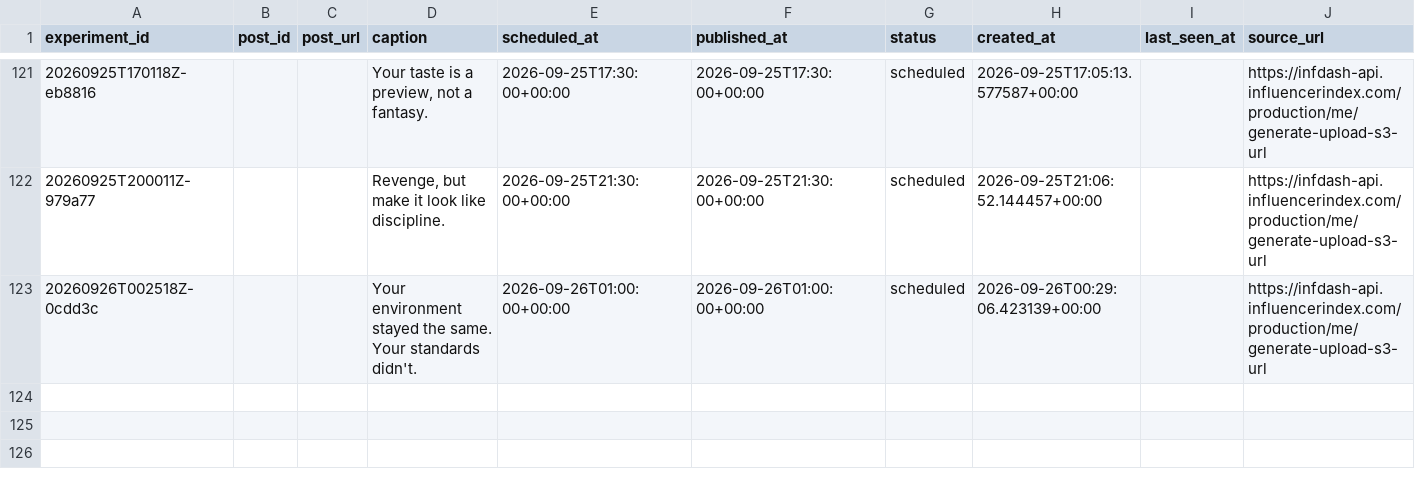
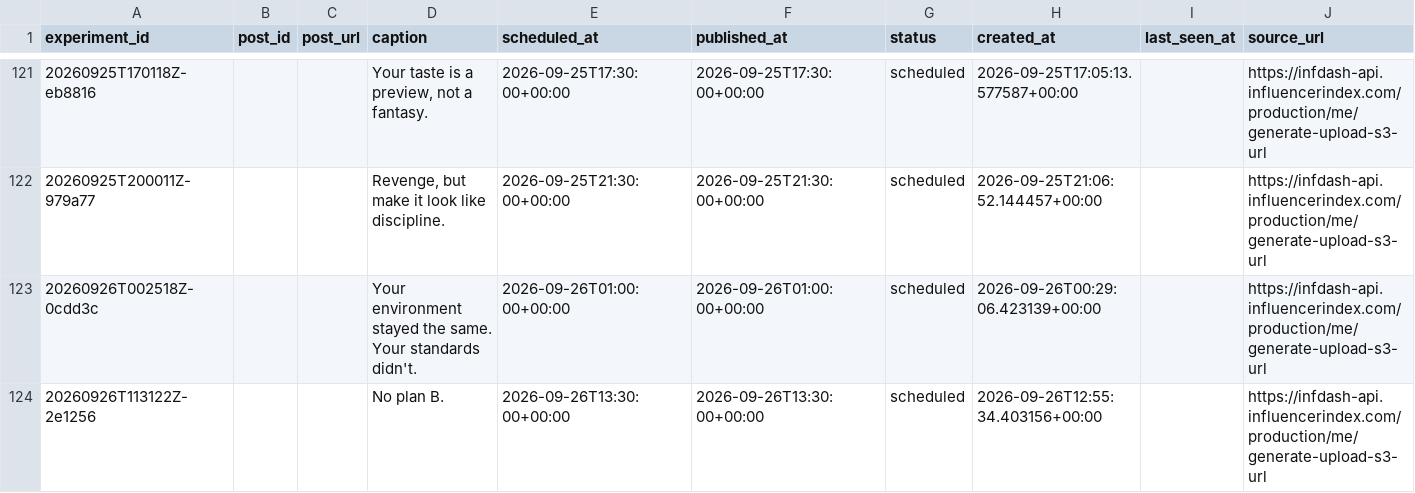
Before and after one commit to Wahb-tech/video-pipeline, a CSV file: data/published_posts.csv, drawn as a sheet; only a part is shown, gaps mark what is left out.

```diff
--- a/data/published_posts.csv
+++ b/data/published_posts.csv
@@ -123 +123,2 @@ experiment_id,post_id,post_url,caption,scheduled_at,published_at,status,created_
 20260926T002518Z-0cdd3c,,,Your environment stayed the same. Your standards didn't.,2026-09-26T01:00:00+00:00,2026-09-26T01:00:00+00:00,scheduled,2026-09-26T00:29:06.423139+00:00,,https://infdash-api.influencerindex.com/production/me/generate-upload-s3-url
+20260926T113122Z-2e1256,,,No plan B.,2026-09-26T13:30:00+00:00,2026-09-26T13:30:00+00:00,scheduled,2026-09-26T12:55:34.403156+00:00,,https://infdash-api.influencerindex.com/production/me/generate-upload-s3-url
```
